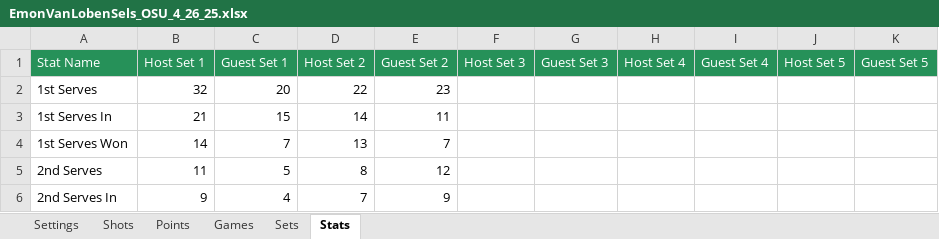
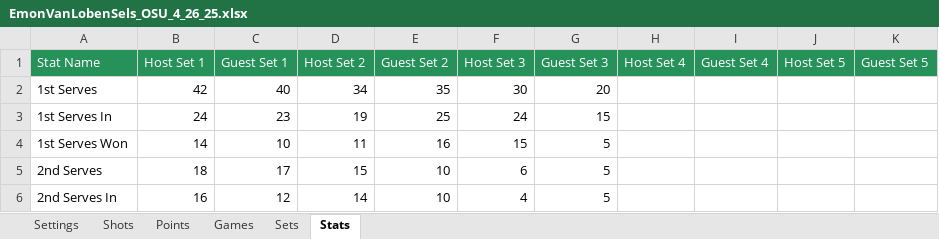
Before and after one commit to cjgimena/consulting-spring2025, an Excel workbook: data/mens/Emon Van Loben Sels/EmonVanLobenSels_OSU_4_26_25.xlsx, sheet Stats, drawn as a sheet; only a part is shown; values as stored, in another font and other column widths than the file's, no borders; the diff covers the shown part only; the diff names each change by its address in the sheet, - before the commit and + after, or states it on an @@ line.

```diff
--- a/data/mens/Emon Van Loben Sels/EmonVanLobenSels_OSU_4_26_25.xlsx (sheet Stats)
+++ b/data/mens/Emon Van Loben Sels/EmonVanLobenSels_OSU_4_26_25.xlsx (sheet Stats)
-B2 (Host Set 1): 32
+B2 (Host Set 1): 42
-C2 (Guest Set 1): 20
+C2 (Guest Set 1): 40
-D2 (Host Set 2): 22
+D2 (Host Set 2): 34
-E2 (Guest Set 2): 23
+E2 (Guest Set 2): 35
-F2 (Host Set 3): (empty)
+F2 (Host Set 3): 30
-G2 (Guest Set 3): (empty)
+G2 (Guest Set 3): 20
-B3 (Host Set 1): 21
+B3 (Host Set 1): 24
-C3 (Guest Set 1): 15
+C3 (Guest Set 1): 23
-D3 (Host Set 2): 14
+D3 (Host Set 2): 19
-E3 (Guest Set 2): 11
+E3 (Guest Set 2): 25
-F3 (Host Set 3): (empty)
+F3 (Host Set 3): 24
-G3 (Guest Set 3): (empty)
+G3 (Guest Set 3): 15
-C4 (Guest Set 1): 7
+C4 (Guest Set 1): 10
-D4 (Host Set 2): 13
+D4 (Host Set 2): 11
-E4 (Guest Set 2): 7
+E4 (Guest Set 2): 16
-F4 (Host Set 3): (empty)
+F4 (Host Set 3): 15
-G4:G6 (Guest Set 3): (empty)
+G4:G6 (Guest Set 3): 5
-B5 (Host Set 1): 11
+B5 (Host Set 1): 18
-C5 (Guest Set 1): 5
+C5 (Guest Set 1): 17
-D5 (Host Set 2): 8
+D5 (Host Set 2): 15
-E5 (Guest Set 2): 12
+E5 (Guest Set 2): 10
-F5 (Host Set 3): (empty)
+F5 (Host Set 3): 6
-B6 (Host Set 1): 9
+B6 (Host Set 1): 16
-C6 (Guest Set 1): 4
+C6 (Guest Set 1): 12
-D6 (Host Set 2): 7
+D6 (Host Set 2): 14
-E6 (Guest Set 2): 9
+E6 (Guest Set 2): 10
-F6 (Host Set 3): (empty)
+F6 (Host Set 3): 4
```
Also changed, not shown: 119 edited cells elsewhere in this sheet, sheet Shots, sheet Points, sheet Games, sheet Sets, sheet Settings, 1 other file.
